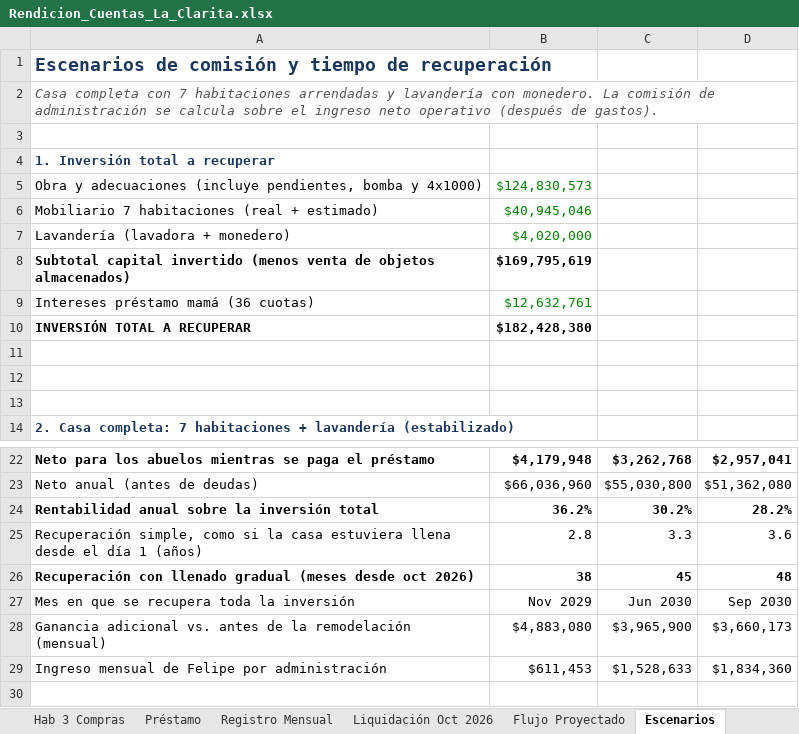
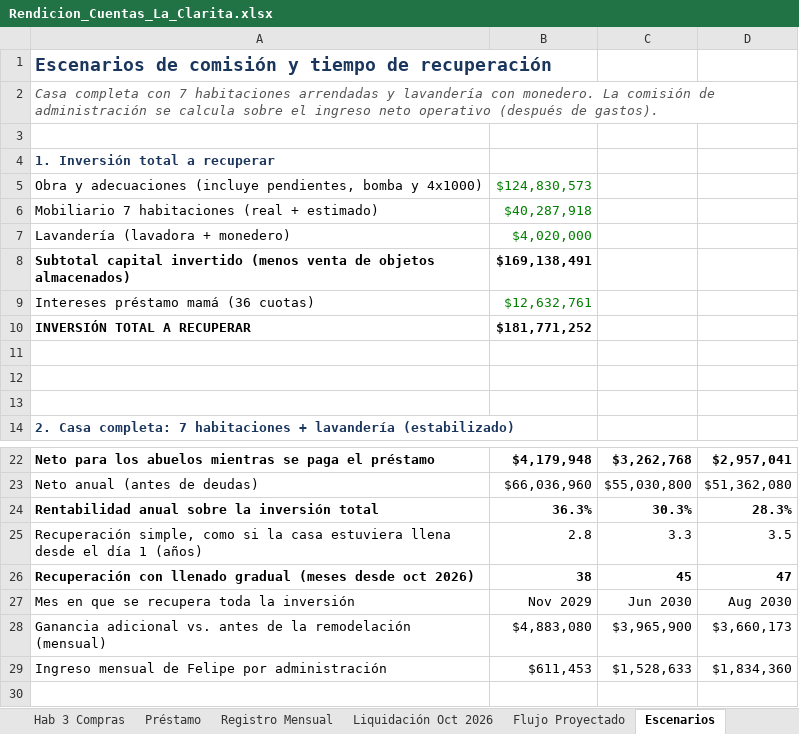
Before and after one commit to FelipeFQ/proyecto-de-vida, an Excel workbook: finanzas/clarita/Rendicion_Cuentas_La_Clarita.xlsx, sheet Escenarios, drawn as a sheet; only a part is shown, gaps mark what is left out; values as stored, in another font and other column widths than the file's, no borders; removed rows and columns are numbered as before the commit, all else as after; the diff names each change by its address in the sheet, - before the commit and + after, or states it on an @@ line.

```diff
--- a/finanzas/clarita/Rendicion_Cuentas_La_Clarita.xlsx (sheet Escenarios)
+++ b/finanzas/clarita/Rendicion_Cuentas_La_Clarita.xlsx (sheet Escenarios)
-B6: $40,945,046
+B6: $40,287,918
-B8: $169,795,619
+B8: $169,138,491
-B10: $182,428,380
+B10: $181,771,252
-row 24: Rentabilidad anual sobre la inversión total | 36.2% | 30.2% | 28.2%
+row 24: Rentabilidad anual sobre la inversión total | 36.3% | 30.3% | 28.3%
-D25: 3.6
+D25: 3.5
-D26: 48
+D26: 47
-D27: Sep 2030
+D27: Aug 2030
```
Also changed, not shown: sheet Flujo Proyectado, sheet Mobiliario, sheet Comparación, sheet Resumen, sheet Propuesta, sheet Supuestos.
